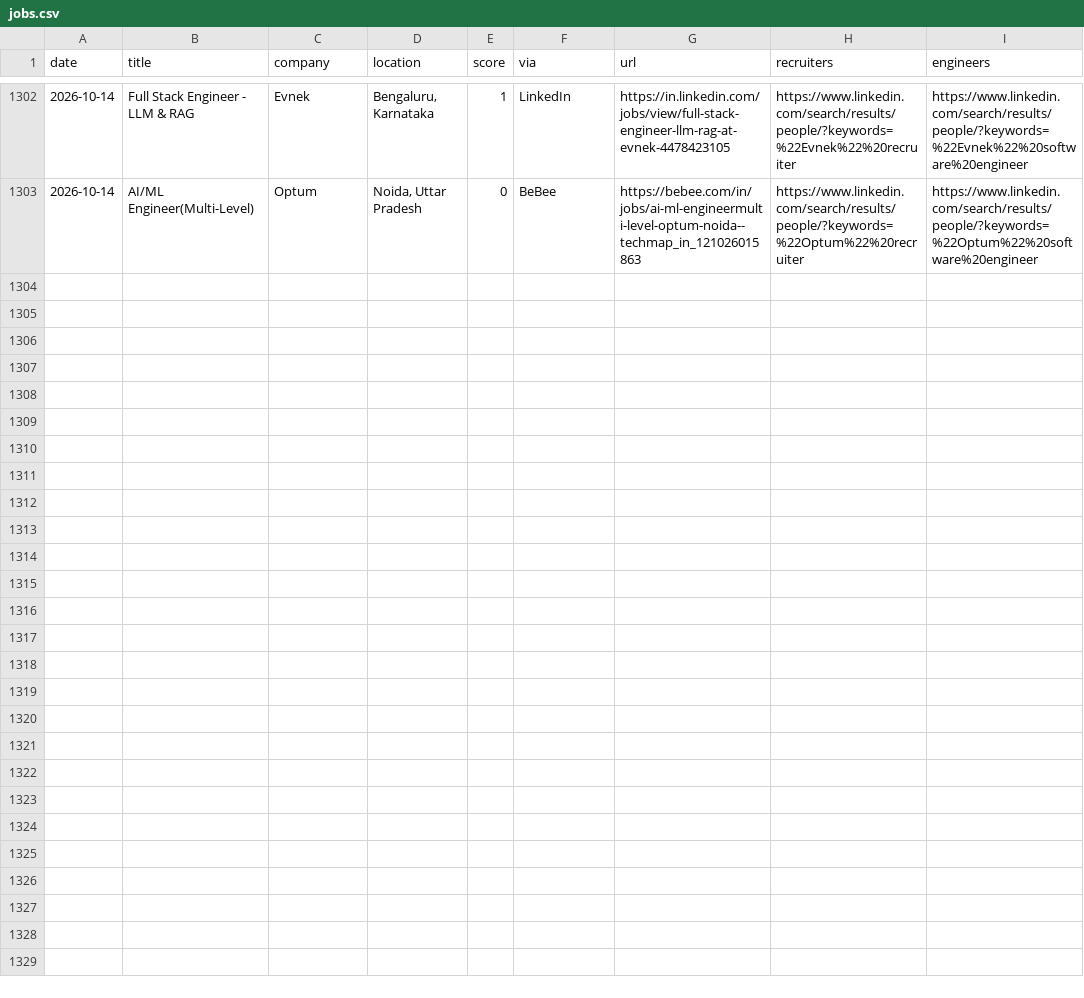
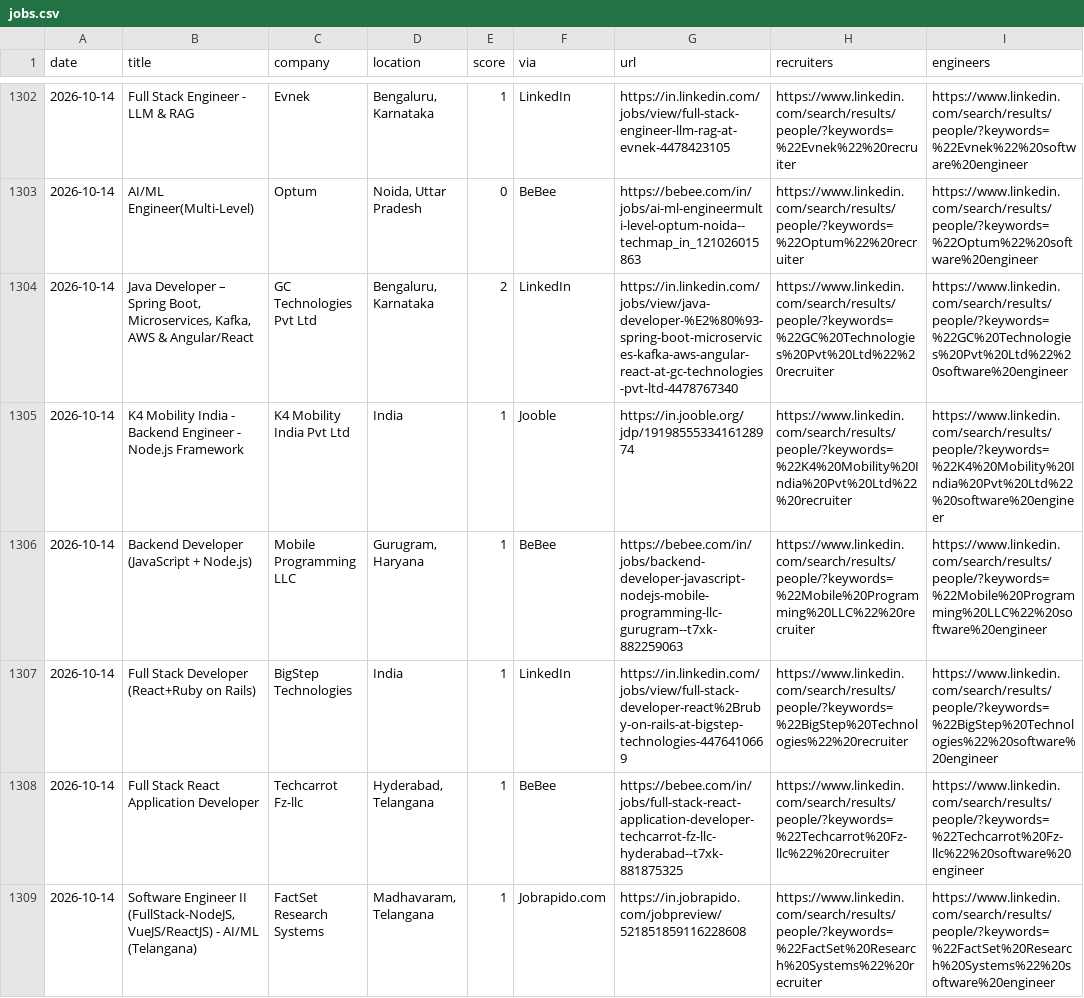
Before and after one commit to Tanishq8311/Jobbie, a CSV file: data/jobs.csv, drawn as a sheet; only a part is shown, gaps mark what is left out; the diff covers the shown part only.

```diff
--- a/data/jobs.csv
+++ b/data/jobs.csv
@@ -1304 +1304,7 @@ date,title,company,location,score,via,url,recruiters,engineers
 2026-10-14,AI/ML Engineer(Multi-Level),Optum,"Noida, Uttar Pradesh",0,BeBee,https://bebee.com/in/jobs/ai-ml-engineermulti-level-optum-noida--techmap_in_121026015863,https://www.linkedin.com/search/results/people/?keywords=%22Optum%22%20recruiter,https://www.linkedin.com/search/results/people/?keywords=%22Optum%22%20software%20engineer
+2026-10-14,"Java Developer – Spring Boot, Microservices, Kafka, AWS & Angular/React",GC Technologies Pvt Ltd,"Bengaluru, Karnataka",2,LinkedIn,https://in.linkedin.com/jobs/view/java-developer-%E2%80%93-spring-boot-microservices-kafka-aws-angular-react-at-gc-technologies-pvt-ltd-4478767340,https://www.linkedin.com/search/results/people/?keywords=%22GC%20Technologies%20Pvt%20Ltd%22%20recruiter,https://www.linkedin.com/search/results/people/?keywords=%22GC%20Technologies%20Pvt%20Ltd%22%20software%20engineer
+2026-10-14,K4 Mobility India - Backend Engineer - Node.js Framework,K4 Mobility India Pvt Ltd,India,1,Jooble,https://in.jooble.org/jdp/1919855533416128974,https://www.linkedin.com/search/results/people/?keywords=%22K4%20Mobility%20India%20Pvt%20Ltd%22%20recruiter,https://www.linkedin.com/search/results/people/?keywords=%22K4%20Mobility%20India%20Pvt%20Ltd%22%20software%20engineer
+2026-10-14,Backend Developer (JavaScript + Node.js),Mobile Programming LLC,"Gurugram, Haryana",1,BeBee,https://bebee.com/in/jobs/backend-developer-javascript-nodejs-mobile-programming-llc-gurugram--t7xk-882259063,https://www.linkedin.com/search/results/people/?keywords=%22Mobile%20Programming%20LLC%22%20recruiter,https://www.linkedin.com/search/results/people/?keywords=%22Mobile%20Programming%20LLC%22%20software%20engineer
+2026-10-14,Full Stack Developer (React+Ruby on Rails),BigStep Technologies,India,1,LinkedIn,https://in.linkedin.com/jobs/view/full-stack-developer-react%2Bruby-on-rails-at-bigstep-technologies-4476410669,https://www.linkedin.com/search/results/people/?keywords=%22BigStep%20Technologies%22%20recruiter,https://www.linkedin.com/search/results/people/?keywords=%22BigStep%20Technologies%22%20software%20engineer
+2026-10-14,Full Stack React Application Developer,Techcarrot Fz-llc,"Hyderabad, Telangana",1,BeBee,https://bebee.com/in/jobs/full-stack-react-application-developer-techcarrot-fz-llc-hyderabad--t7xk-881875325,https://www.linkedin.com/search/results/people/?keywords=%22Techcarrot%20Fz-llc%22%20recruiter,https://www.linkedin.com/search/results/people/?keywords=%22Techcarrot%20Fz-llc%22%20software%20engineer
+2026-10-14,"Software Engineer II (FullStack-NodeJS, VueJS/ReactJS) - AI/ML (Telangana)",FactSet Research Systems,"Madhavaram, Telangana",1,Jobrapido.com,https://in.jobrapido.com/jobpreview/521851859116228608,https://www.linkedin.com/search/results/people/?keywords=%22FactSet%20Research%20Systems%22%20recruiter,https://www.linkedin.com/search/results/people/?keywords=%22FactSet%20Research%20Systems%22%20software%20engineer
```
Also changed, not shown: 6 added rows elsewhere in this file, 1 other file.
